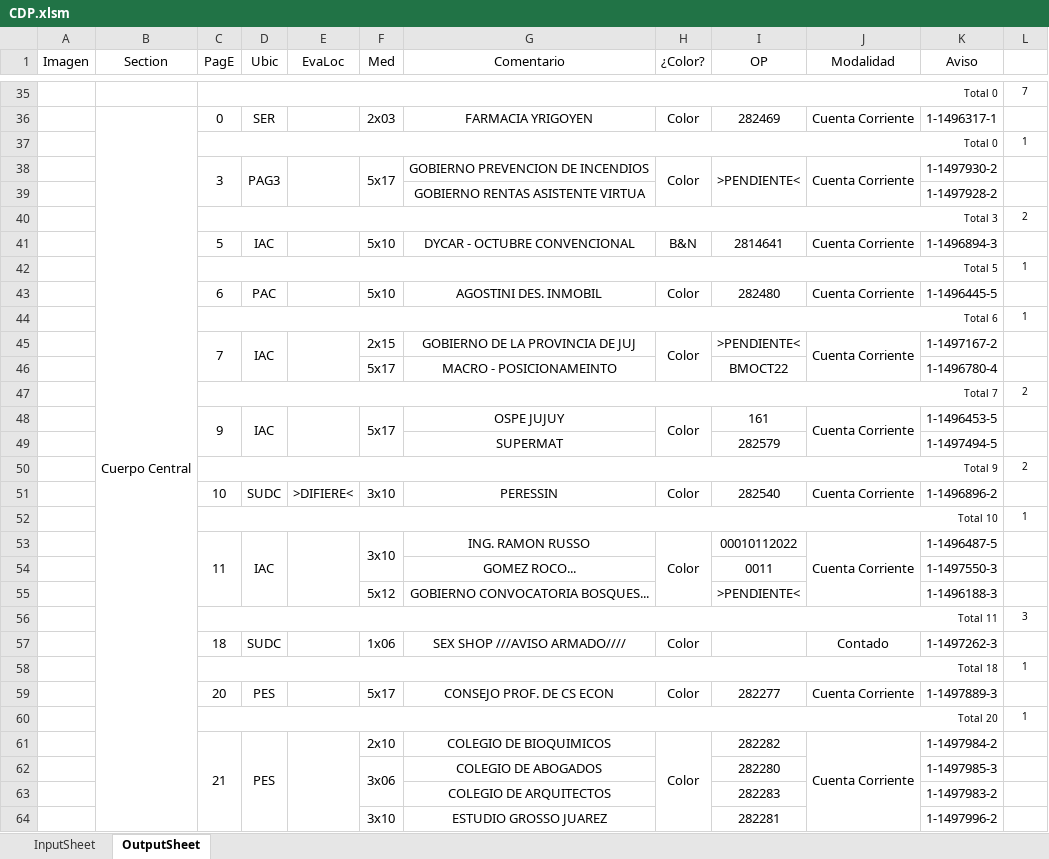
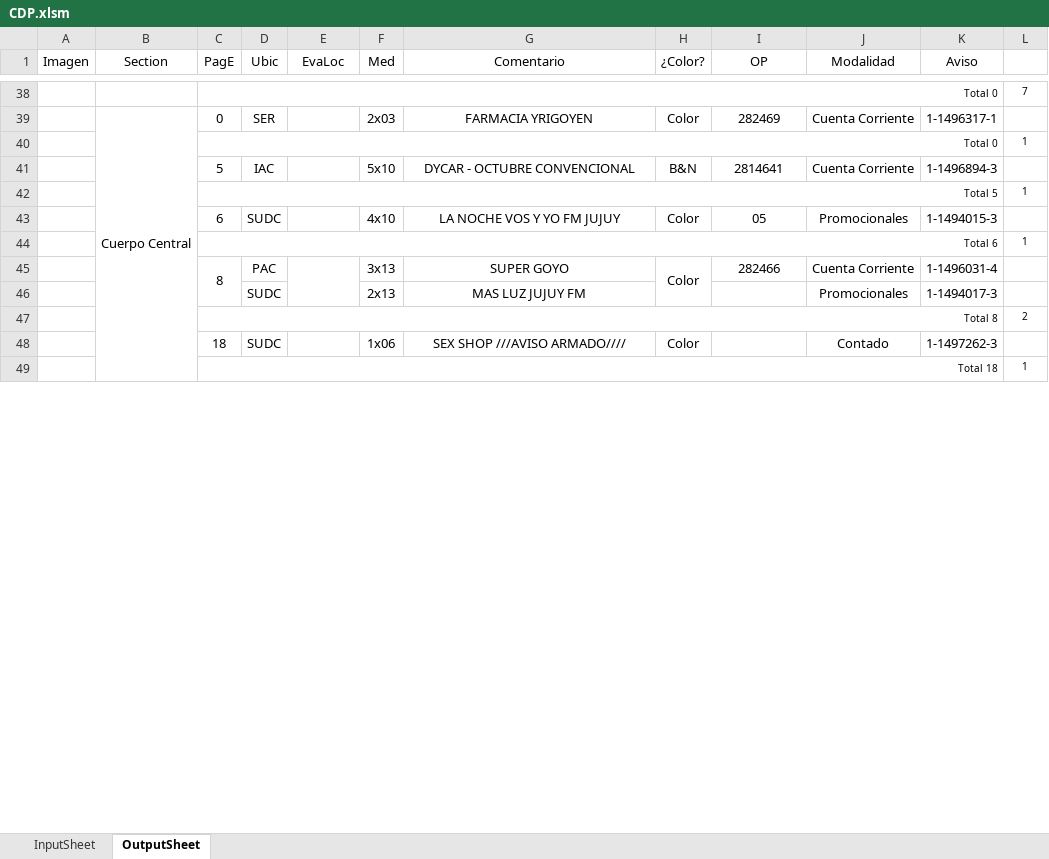
Before and after one commit to zherar7ordoya/AP5, an Excel workbook: Xtras/MSExcel/CDP.xlsm, sheet OutputSheet, drawn as a sheet; only a part is shown, gaps mark what is left out; values as stored, in another font and other column widths than the file's, no borders; conditional formats not drawn; removed rows and columns are numbered as before the commit, all else as after; the diff covers the shown part only; the diff names each change by its address in the sheet, - before the commit and + after, or states it on an @@ line.

```diff
--- a/Xtras/MSExcel/CDP.xlsm (sheet OutputSheet)
+++ b/Xtras/MSExcel/CDP.xlsm (sheet OutputSheet)
-row 38:  |  | 3 | PAG3 |  | 5x17 | GOBIERNO PREVENCION DE INCENDIOS | Color | >PENDIENTE< | Cuenta Corriente | 1-1497930-2 | 1
-row 39:  |  |  |  |  |  | GOBIERNO RENTAS ASISTENTE VIRTUA |  |  |  | 1-1497928-2 | 1
-row 40:  |  | Total 3 |  |  |  |  |  |  |  |  | 2
-row 43:  |  | 6 | PAC |  | 5x10 | AGOSTINI DES. INMOBIL | Color | 282480 | Cuenta Corriente | 1-1496445-5 | 1
+row 43:  |  | 6 | SUDC |  | 4x10 | LA NOCHE VOS Y YO FM JUJUY | Color | 05 | Promocionales | 1-1494015-3 | 1
-row 45:  |  | 7 | IAC |  | 2x15 | GOBIERNO DE LA PROVINCIA DE JUJ | Color | >PENDIENTE< | Cuenta Corriente | 1-1497167-2 | 1
-row 46:  |  |  |  |  | 5x17 | MACRO - POSICIONAMEINTO |  | BMOCT22 |  | 1-1496780-4 | 1
-row 47:  |  | Total 7 |  |  |  |  |  |  |  |  | 2
-row 48:  |  | 9 | IAC |  | 5x17 | OSPE JUJUY | Color | 161 | Cuenta Corriente | 1-1496453-5 | 1
-row 49:  |  |  |  |  |  | SUPERMAT |  | 282579 |  | 1-1497494-5 | 1
+row 45:  |  | 8 | PAC |  | 3x13 | SUPER GOYO | Color | 282466 | Cuenta Corriente | 1-1496031-4 | 1
+row 46:  |  |  | SUDC |  | 2x13 | MAS LUZ JUJUY FM |  |  | Promocionales | 1-1494017-3 | 1
-C47 (PagE): Total 9
+C47 (PagE): Total 8
-row 51:  |  | 10 | SUDC | >DIFIERE< | 3x10 | PERESSIN | Color | 282540 | Cuenta Corriente | 1-1496896-2 | 1
-row 52:  |  | Total 10 |  |  |  |  |  |  |  |  | 1
-row 53:  |  | 11 | IAC |  | 3x10 | ING. RAMON RUSSO | Color | 00010112022 | Cuenta Corriente | 1-1496487-5 | 1
-row 54:  |  |  |  |  |  | GOMEZ ROCO... |  | 0011 |  | 1-1497550-3 | 1
-row 55:  |  |  |  |  | 5x12 | GOBIERNO CONVOCATORIA BOSQUES... |  | >PENDIENTE< |  | 1-1496188-3 | 1
-row 56:  |  | Total 11 |  |  |  |  |  |  |  |  | 3
-row 59:  |  | 20 | PES |  | 5x17 | CONSEJO PROF. DE CS ECON | Color | 282277 | Cuenta Corriente | 1-1497889-3 | 1
-row 60:  |  | Total 20 |  |  |  |  |  |  |  |  | 1
-row 61:  |  | 21 | PES |  | 2x10 | COLEGIO DE BIOQUIMICOS | Color | 282282 | Cuenta Corriente | 1-1497984-2 | 1
-row 62:  |  |  |  |  | 3x06 | COLEGIO DE ABOGADOS |  | 282280 |  | 1-1497985-3 | 1
-row 63:  |  |  |  |  |  | COLEGIO DE ARQUITECTOS |  | 282283 |  | 1-1497983-2 | 1
-row 64:  |  |  |  |  | 3x10 | ESTUDIO GROSSO JUAREZ |  | 282281 |  | 1-1497996-2 | 1
```
Also changed, not shown: 30 added rows, 32 removed rows, 7 edited cells and merged cells elsewhere in this sheet, hidden cells, 19 other files.
